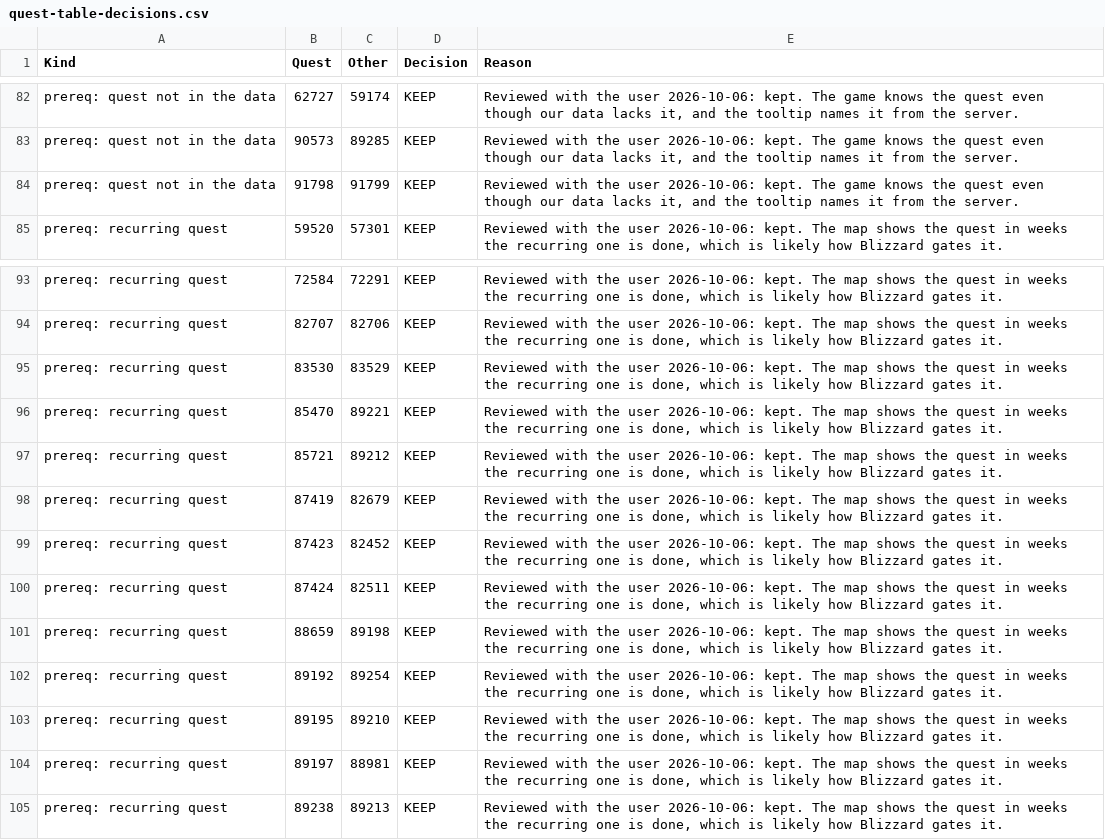
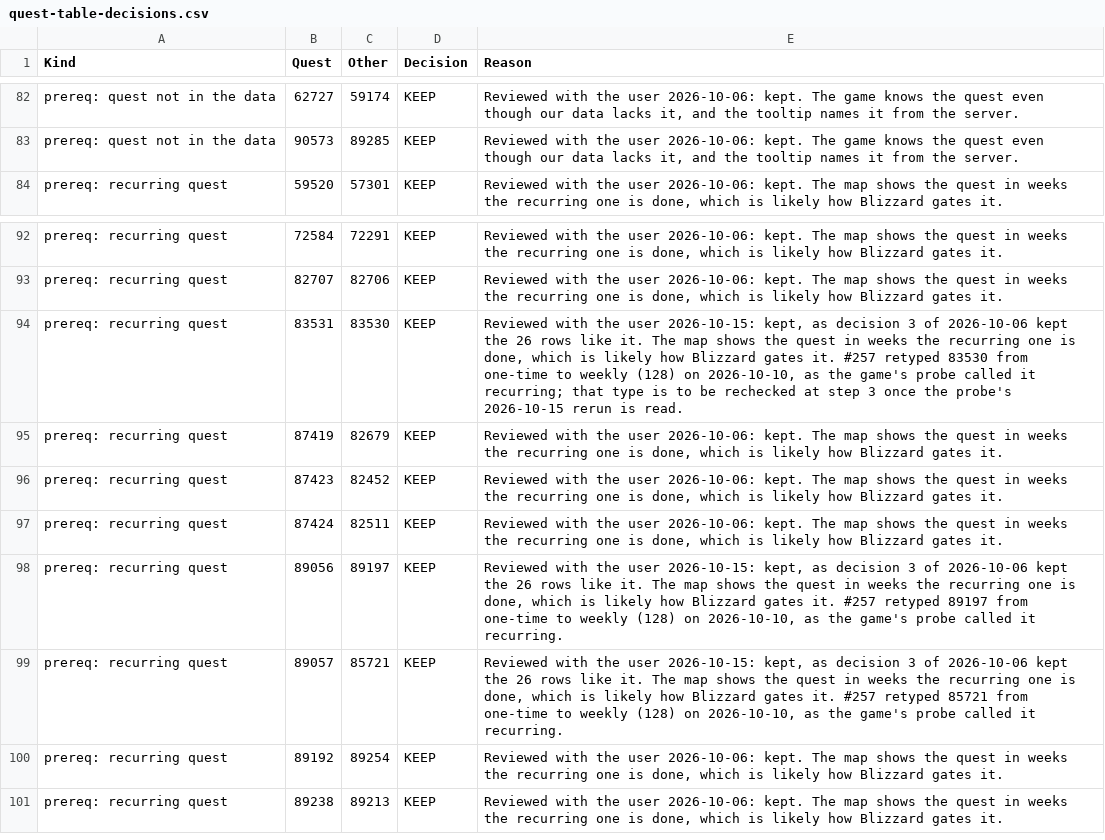
Before and after one commit to AlistairJM/QuestCompletist, a CSV file: docs/plans/quest-table-decisions.csv, drawn as a sheet; only a part is shown, gaps mark what is left out.

```diff
--- a/docs/plans/quest-table-decisions.csv
+++ b/docs/plans/quest-table-decisions.csv
@@ -83,3 +83,2 @@
 "prereq: quest not in the data","90573","89285","KEEP","Reviewed with the user 2026-10-06: kept. The game knows the quest even though our data lacks it, and the tooltip names it from the server."
-"prereq: quest not in the data","91798","91799","KEEP","Reviewed with the user 2026-10-06: kept. The game knows the quest even though our data lacks it, and the tooltip names it from the server."
 "prereq: recurring quest","59520","57301","KEEP","Reviewed with the user 2026-10-06: kept. The map shows the quest in weeks the recurring one is done, which is likely how Blizzard gates it."
@@ -94,5 +93,3 @@
 "prereq: recurring quest","82707","82706","KEEP","Reviewed with the user 2026-10-06: kept. The map shows the quest in weeks the recurring one is done, which is likely how Blizzard gates it."
-"prereq: recurring quest","83530","83529","KEEP","Reviewed with the user 2026-10-06: kept. The map shows the quest in weeks the recurring one is done, which is likely how Blizzard gates it."
-"prereq: recurring quest","85470","89221","KEEP","Reviewed with the user 2026-10-06: kept. The map shows the quest in weeks the recurring one is done, which is likely how Blizzard gates it."
-"prereq: recurring quest","85721","89212","KEEP","Reviewed with the user 2026-10-06: kept. The map shows the quest in weeks the recurring one is done, which is likely how Blizzard gates it."
+"prereq: recurring quest","83531","83530","KEEP","Reviewed with the user 2026-10-15: kept, as decision 3 of 2026-10-06 kept the 26 rows like it. The map shows the quest in weeks the recurring one is done, which is likely how Blizzard gates it. #257 retyped 83530 from one-time to weekly (128) on 2026-10-10, as the game's probe called it recurring; that type is to be rechecked at step 3 once the probe's 2026-10-15 rerun is read."
 "prereq: recurring quest","87419","82679","KEEP","Reviewed with the user 2026-10-06: kept. The map shows the quest in weeks the recurring one is done, which is likely how Blizzard gates it."
@@ -100,6 +97,5 @@
 "prereq: recurring quest","87424","82511","KEEP","Reviewed with the user 2026-10-06: kept. The map shows the quest in weeks the recurring one is done, which is likely how Blizzard gates it."
-"prereq: recurring quest","88659","89198","KEEP","Reviewed with the user 2026-10-06: kept. The map shows the quest in weeks the recurring one is done, which is likely how Blizzard gates it."
+"prereq: recurring quest","89056","89197","KEEP","Reviewed with the user 2026-10-15: kept, as decision 3 of 2026-10-06 kept the 26 rows like it. The map shows the quest in weeks the recurring one is done, which is likely how Blizzard gates it. #257 retyped 89197 from one-time to weekly (128) on 2026-10-10, as the game's probe called it recurring."
+"prereq: recurring quest","89057","85721","KEEP","Reviewed with the user 2026-10-15: kept, as decision 3 of 2026-10-06 kept the 26 rows like it. The map shows the quest in weeks the recurring one is done, which is likely how Blizzard gates it. #257 retyped 85721 from one-time to weekly (128) on 2026-10-10, as the game's probe called it recurring."
 "prereq: recurring quest","89192","89254","KEEP","Reviewed with the user 2026-10-06: kept. The map shows the quest in weeks the recurring one is done, which is likely how Blizzard gates it."
-"prereq: recurring quest","89195","89210","KEEP","Reviewed with the user 2026-10-06: kept. The map shows the quest in weeks the recurring one is done, which is likely how Blizzard gates it."
-"prereq: recurring quest","89197","88981","KEEP","Reviewed with the user 2026-10-06: kept. The map shows the quest in weeks the recurring one is done, which is likely how Blizzard gates it."
 "prereq: recurring quest","89238","89213","KEEP","Reviewed with the user 2026-10-06: kept. The map shows the quest in weeks the recurring one is done, which is likely how Blizzard gates it."
```
Also changed, not shown: docs/plans/quest-holiday-decisions.csv, 2 other files.
